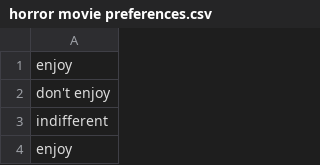
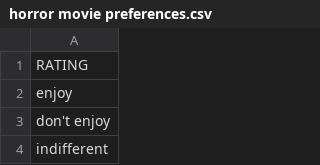
Before and after one commit to rcorfas/NEU340, a CSV file: modules_1_2/horror movie preferences.csv, drawn as a sheet; only a part is shown; the shorter side is filled out with more unchanged rows.

Commit message:
Update horror movie preferences.csv

```diff
--- a/modules_1_2/horror movie preferences.csv
+++ b/modules_1_2/horror movie preferences.csv
@@ -1 +1,2 @@
+RATING,
 enjoy,
```
